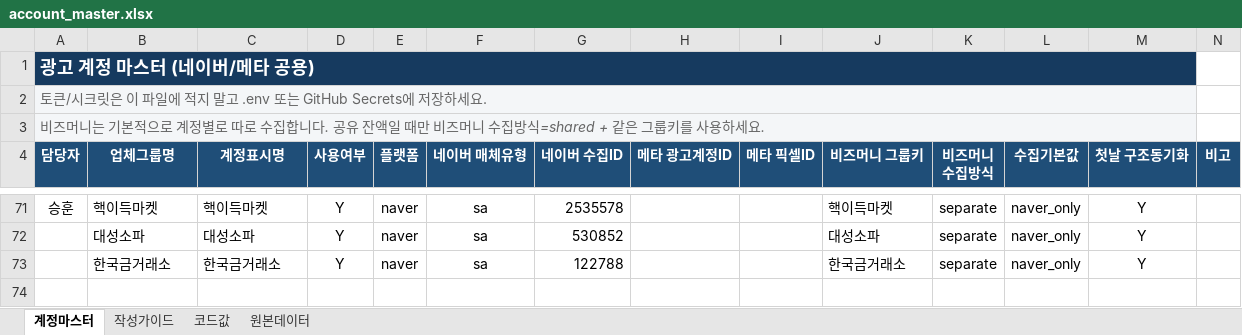
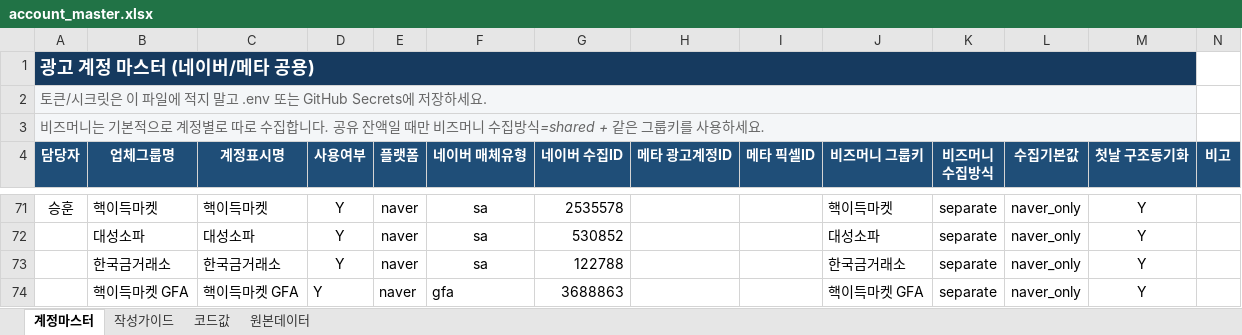
Before and after one commit to gimsudal20-prog/bulk, an Excel workbook: account_master.xlsx, sheet 계정마스터, drawn as a sheet; only a part is shown, gaps mark what is left out; values as stored, in another font and other column widths than the file's, no borders; charts and pictures not drawn; the diff names each change by its address in the sheet, - before the commit and + after, or states it on an @@ line.

Commit message:
Add files via upload

```diff
--- a/account_master.xlsx (sheet 계정마스터)
+++ b/account_master.xlsx (sheet 계정마스터)
+row 74:  | 핵이득마켓 GFA | 핵이득마켓 GFA | Y | naver | gfa | 3688863 |  |  | 핵이득마켓 GFA | separate | naver_only | Y
```
Also changed, not shown: charts or pictures.
